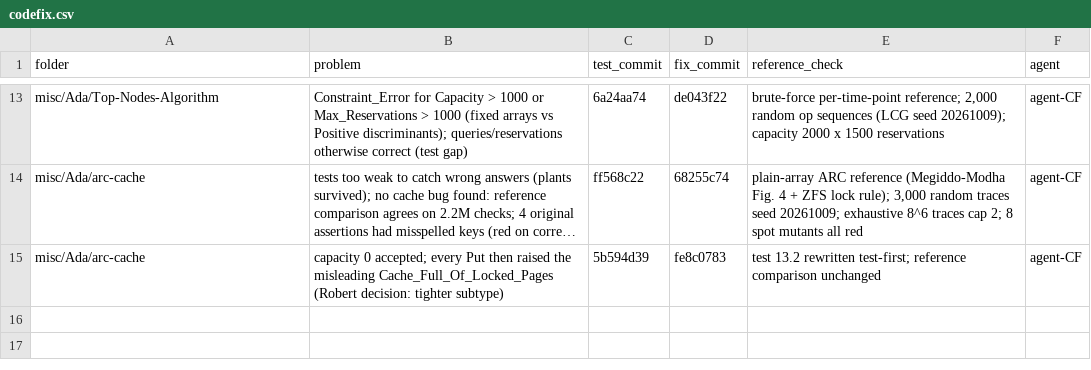
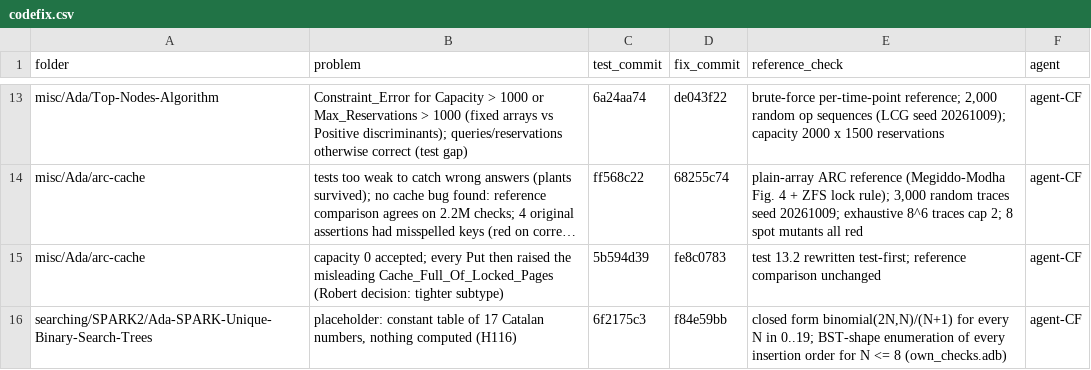
Before and after one commit to RobertBoettcherSF/Ada-Algorithms, a CSV file: tools/vv/codefix.csv, drawn as a sheet; only a part is shown, gaps mark what is left out; long unchanged cells end in …; the diff names each change by its address in the sheet, - before the commit and + after, or states it on an @@ line.

Commit message:
codefix log: Ada-SPARK-Unique-Binary-Search-Trees (test 6f2175c3, fix f84e59bb)

```diff
--- a/tools/vv/codefix.csv
+++ b/tools/vv/codefix.csv
+row 16: searching/SPARK2/Ada-SPARK-Unique-Binary-Search-Trees | placeholder: constant table of 17 Catalan numbers, nothing computed (H116) | 6f2175c3 | f84e59bb | closed form binomial(2N,N)/(N+1) for every N in 0..19; BST-shape enumeration of every insertion order for N <= 8 (own_checks.adb) | agent-CF
```
